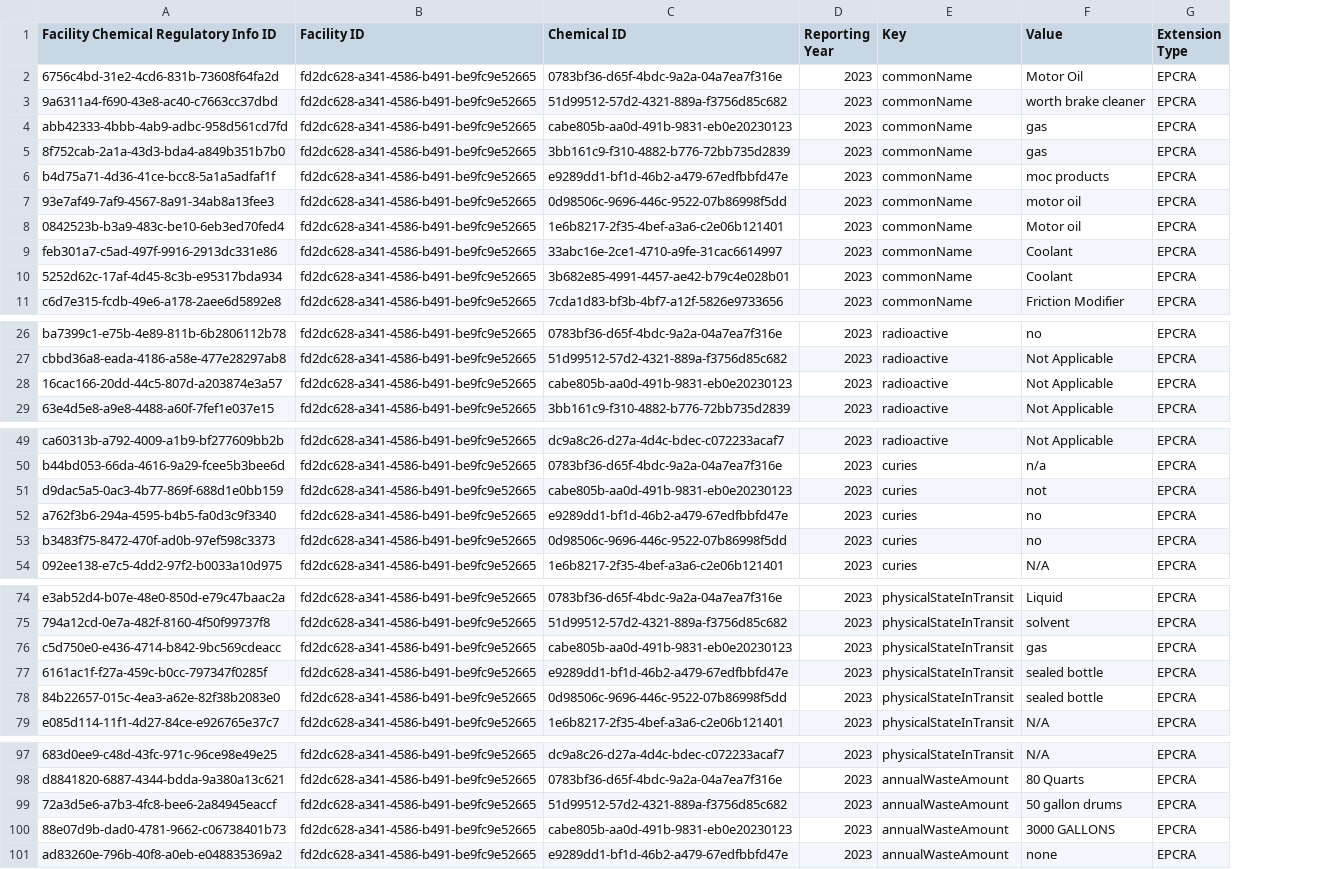
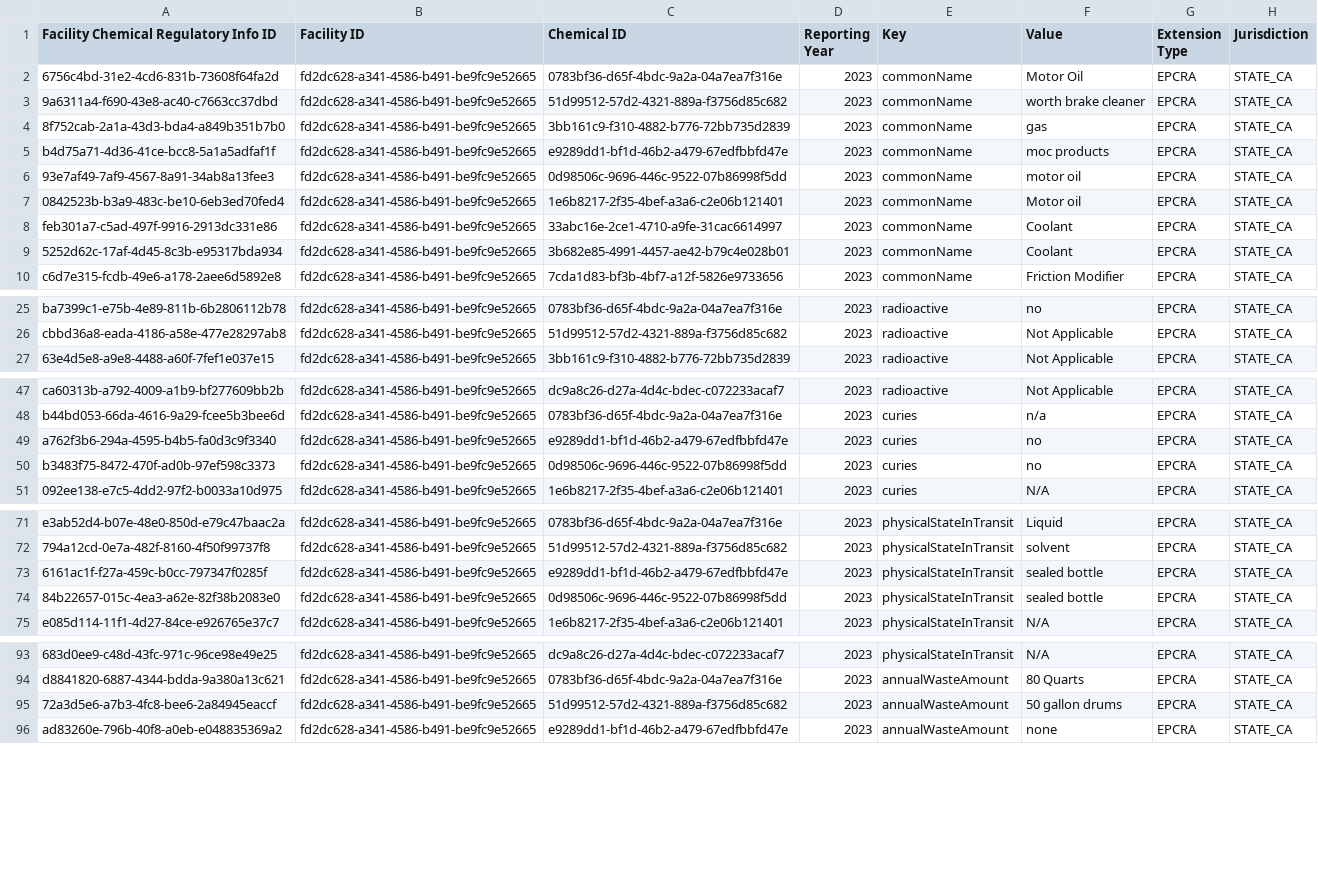
Before and after one commit to Encamp/comply-auto-ingest-23, a CSV file: vista/FACILITY_CHEMICAL_REGULATORY_INFORMATION.csv, drawn as a sheet; only a part is shown, gaps mark what is left out; removed rows and columns are numbered as before the commit, all else as after; the diff covers the shown part only; the diff names each change by its address in the sheet, - before the commit and + after, or states it on an @@ line.

Commit message:
finishing on vista. adding potamkin

```diff
--- a/vista/FACILITY_CHEMICAL_REGULATORY_INFORMATION.csv
+++ b/vista/FACILITY_CHEMICAL_REGULATORY_INFORMATION.csv
+column H (Jurisdiction), rows 2-10: all STATE_CA; rows 25-27: all STATE_CA; rows 47-51: all STATE_CA; rows 71-75: all STATE_CA; rows 93-96: all STATE_CA
-row 4: abb42333-4bbb-4ab9-adbc-958d561cd7fd | fd2dc628-a341-4586-b491-be9fc9e52665 | cabe805b-aa0d-491b-9831-eb0e20230123 | 2023 | commonName | gas | EPCRA
-row 28: 16cac166-20dd-44c5-807d-a203874e3a57 | fd2dc628-a341-4586-b491-be9fc9e52665 | cabe805b-aa0d-491b-9831-eb0e20230123 | 2023 | radioactive | Not Applicable | EPCRA
-row 51: d9dac5a5-0ac3-4b77-869f-688d1e0bb159 | fd2dc628-a341-4586-b491-be9fc9e52665 | cabe805b-aa0d-491b-9831-eb0e20230123 | 2023 | curies | not | EPCRA
-row 76: c5d750e0-e436-4714-b842-9bc569cdeacc | fd2dc628-a341-4586-b491-be9fc9e52665 | cabe805b-aa0d-491b-9831-eb0e20230123 | 2023 | physicalStateInTransit | gas | EPCRA
-row 100: 88e07d9b-dad0-4781-9662-c06738401b73 | fd2dc628-a341-4586-b491-be9fc9e52665 | cabe805b-aa0d-491b-9831-eb0e20230123 | 2023 | annualWasteAmount | 3000 GALLONS | EPCRA
```
Also changed, not shown: 2 removed rows elsewhere in this file, vista/CHEMICALS-chemicals.csv, 14 other files.
